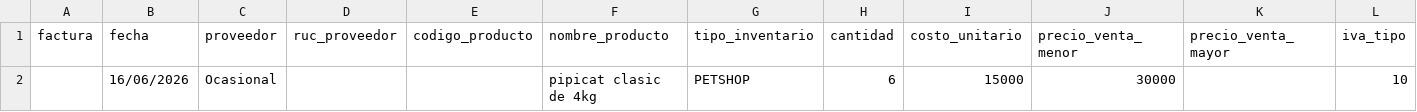
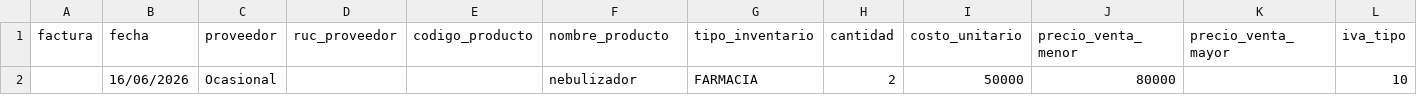
Before and after one commit to apextechpy-max/Agro-Salto, a CSV file: plantilla_compras.csv, drawn as a sheet.

Commit message:
chore: subir nueva compra de nebulizador

```diff
--- a/plantilla_compras.csv
+++ b/plantilla_compras.csv
@@ -1,2 +1,2 @@
 factura;fecha;proveedor;ruc_proveedor;codigo_producto;nombre_producto;tipo_inventario;cantidad;costo_unitario;precio_venta_menor;precio_venta_mayor;iva_tipo
-;16/06/2026;Ocasional;;;pipicat clasic de 4kg;PETSHOP;6;15000;30000;;10
+;16/06/2026;Ocasional;;;nebulizador;FARMACIA;2;50000;80000;;10
```
